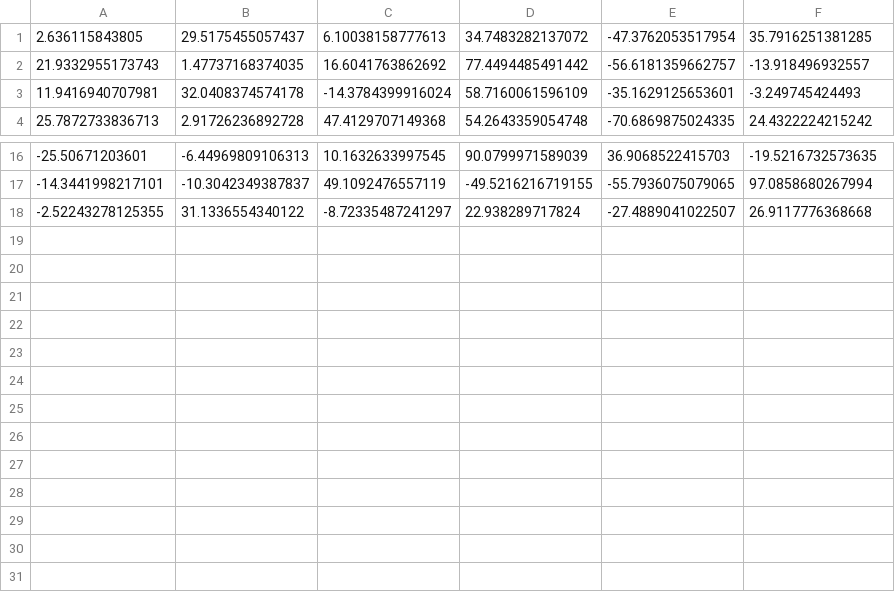
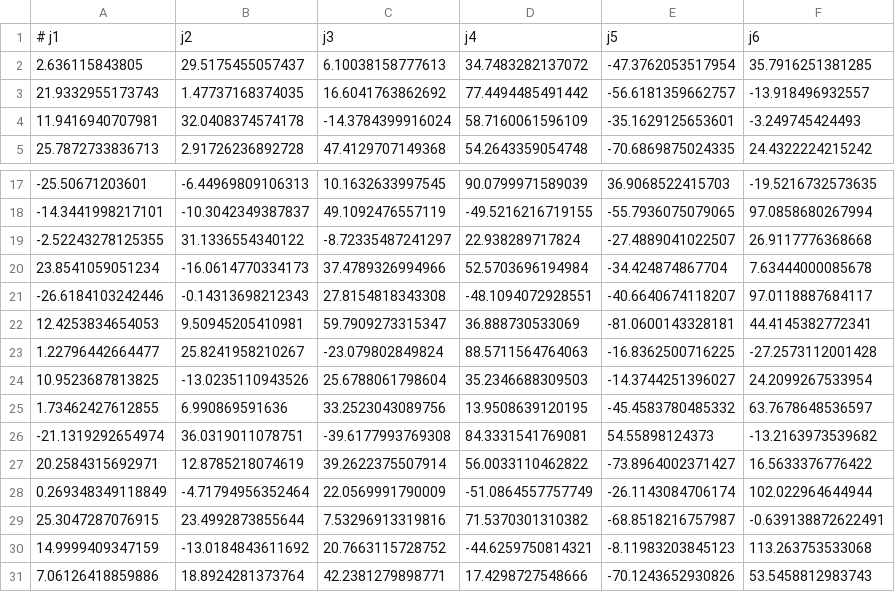
Before and after one commit to dongjy-s/get_rotation_matrix, a CSV file: data/formatted_angle.csv, drawn as a sheet; only a part is shown, gaps mark what is left out.

```diff
--- a/data/formatted_angle.csv
+++ b/data/formatted_angle.csv
@@ -1 +1,2 @@
+# j1,j2,j3,j4,j5,j6
 2.636115843805,29.5175455057437,6.10038158777613,34.7483282137072,-47.3762053517954,35.7916251381285
@@ -18 +19,13 @@
 -2.52243278125355,31.1336554340122,-8.72335487241297,22.938289717824,-27.4889041022507,26.9117776368668
+23.8541059051234,-16.0614770334173,37.4789326994966,52.5703696194984,-34.424874867704,7.63444000085678
+-26.6184103242446,-0.14313698212343,27.8154818343308,-48.1094072928551,-40.6640674118207,97.0118887684117
+12.4253834654053,9.50945205410981,59.7909273315347,36.888730533069,-81.0600143328181,44.4145382772341
+1.22796442664477,25.8241958210267,-23.079802849824,88.5711564764063,-16.8362500716225,-27.2573112001428
+10.9523687813825,-13.0235110943526,25.6788061798604,35.2346688309503,-14.3744251396027,24.2099267533954
+1.73462427612855,6.990869591636,33.2523043089756,13.9508639120195,-45.4583780485332,63.7678648536597
+-21.1319292654974,36.0319011078751,-39.6177993769308,84.3331541769081,54.55898124373,-13.2163973539682
+20.2584315692971,12.8785218074619,39.2622375507914,56.0033110462822,-73.8964002371427,16.5633376776422
+0.269348349118849,-4.71794956352464,22.0569991790009,-51.0864557757749,-26.1143084706174,102.022964644944
+25.3047287076915,23.4992873855644,7.53296913319816,71.5370301310382,-68.8518216757987,-0.639138872622491
+14.9999409347159,-13.0184843611692,20.7663115728752,-44.6259750814321,-8.11983203845123,113.263753533068
+7.06126418859886,18.8924281373764,42.2381279898771,17.4298727548666,-70.1243652930826,53.5458812983743
```
Also changed, not shown: data/angle.csv, data/data.csv, 6 other files.
